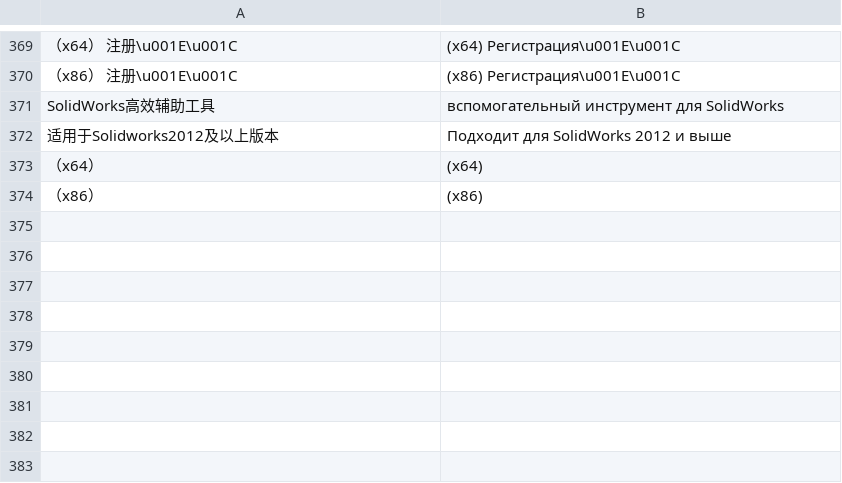
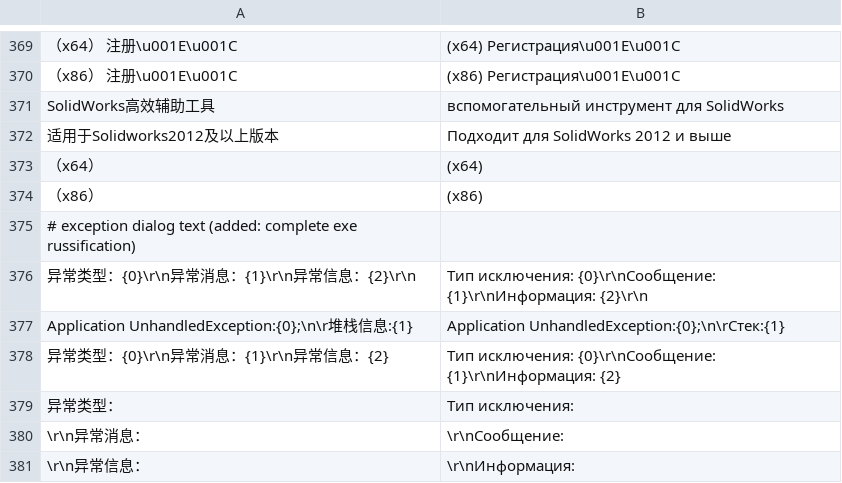
Before and after one commit to lunin02118-ops/ztool, a TSV file: client-core/tools/Localizer/translations.tsv, drawn as a sheet; only a part is shown, gaps mark what is left out; the diff names each change by its address in the sheet, - before the commit and + after, or states it on an @@ line.

```diff
--- a/client-core/tools/Localizer/translations.tsv
+++ b/client-core/tools/Localizer/translations.tsv
+row 375: # exception dialog text (added: complete exe russification)
+row 376: 异常类型：{0}\r\n异常消息：{1}\r\n异常信息：{2}\r\n | Тип исключения: {0}\r\nСообщение: {1}\r\nИнформация: {2}\r\n
+row 377: Application UnhandledException:{0};\n\r堆栈信息:{1} | Application UnhandledException:{0};\n\rСтек:{1}
+row 378: 异常类型：{0}\r\n异常消息：{1}\r\n异常信息：{2} | Тип исключения: {0}\r\nСообщение: {1}\r\nИнформация: {2}
+row 379: 异常类型： | Тип исключения:
+row 380: \r\n异常消息： | \r\nСообщение:
+row 381: \r\n异常信息： | \r\nИнформация:
```
Also changed, not shown: 1 other file.
